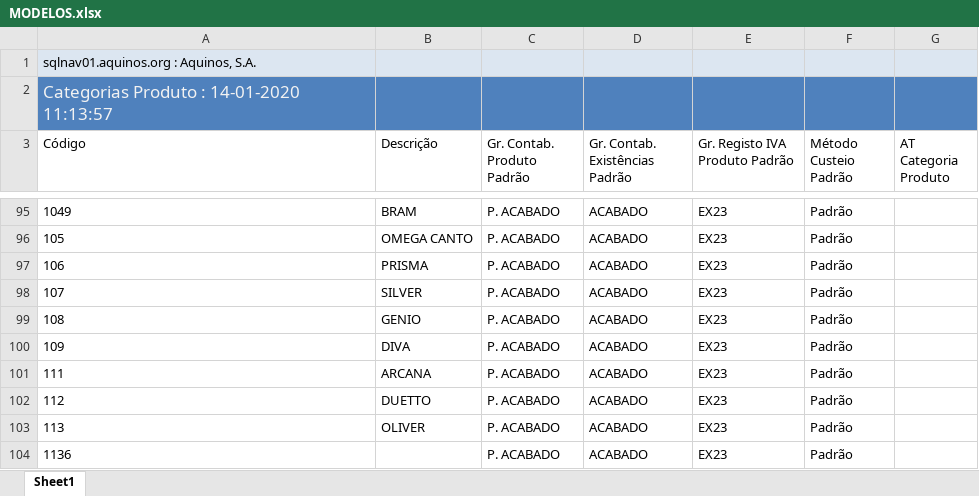
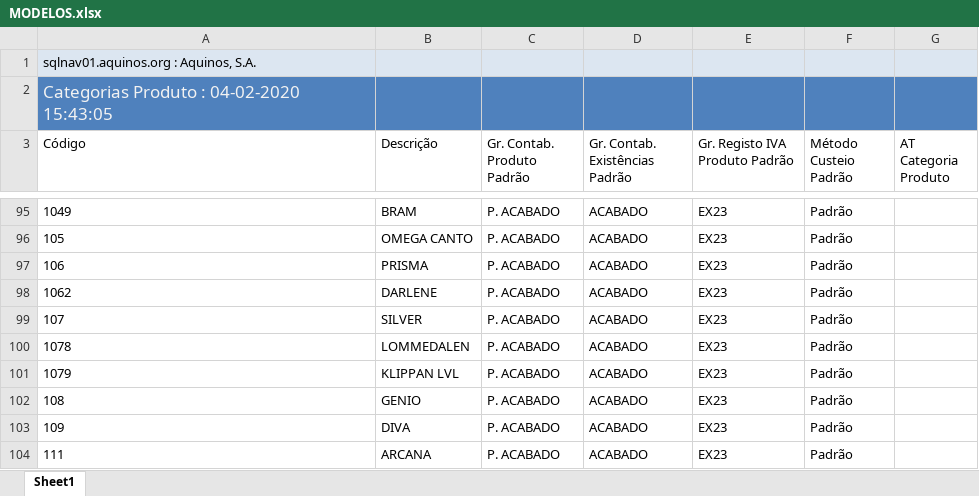
Before and after one commit to WirsoDev/rexBot, an Excel workbook: EXCEL LIBS/MODELOS.xlsx, sheet Sheet1, drawn as a sheet; only a part is shown, gaps mark what is left out; the shorter side is filled out with more unchanged rows; values as stored, in another font and other column widths than the file's, no borders; table styles not drawn; the diff names each change by its address in the sheet, - before the commit and + after, or states it on an @@ line.

```diff
--- a/EXCEL LIBS/MODELOS.xlsx (sheet Sheet1)
+++ b/EXCEL LIBS/MODELOS.xlsx (sheet Sheet1)
-A2 (Código): Categorias Produto : 14-01-2020 11:13:57
+A2 (Código): Categorias Produto : 04-02-2020 15:43:05
+row 98: 1062 | DARLENE | P. ACABADO | ACABADO | EX23 | Padrão
+row 100: 1078 | LOMMEDALEN | P. ACABADO | ACABADO | EX23 | Padrão
+row 101: 1079 | KLIPPAN LVL | P. ACABADO | ACABADO | EX23 | Padrão
```
Also changed, not shown: EXCEL LIBS/TC_02.xlsx, EXCEL LIBS/tc_oldlist.xlsx.
